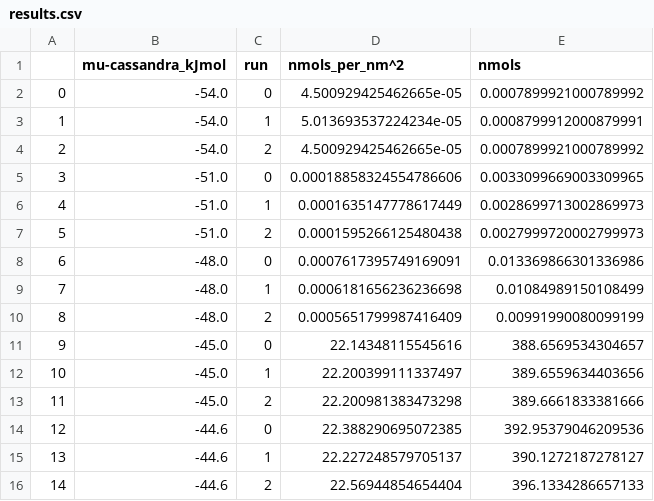
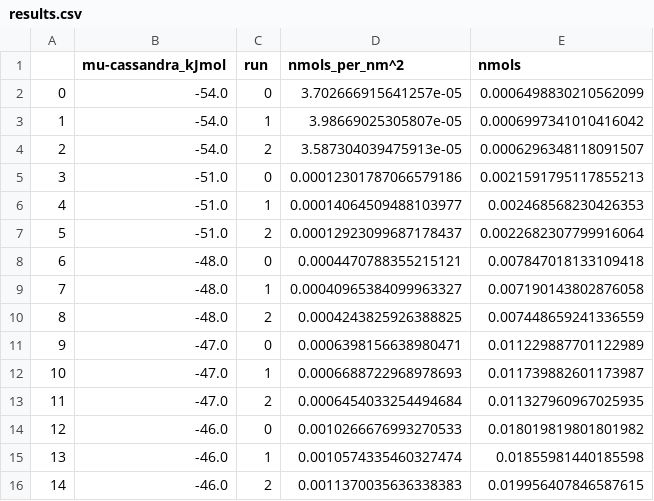
Before and after one commit to mosdef-hub/mosdef_slitpore, a CSV file: simulations/adsorption/3x3x1.6nm_3-layer/cassandra/analysis/results.csv, drawn as a sheet; only a part is shown; the diff covers the shown part only.

```diff
--- a/simulations/adsorption/3x3x1.6nm_3-layer/cassandra/analysis/results.csv
+++ b/simulations/adsorption/3x3x1.6nm_3-layer/cassandra/analysis/results.csv
@@ -1,16 +1,16 @@
 ,mu-cassandra_kJmol,run,nmols_per_nm^2,nmols
-0,-54.0,0,4.500929425462665e-05,0.0007899921000789992
-1,-54.0,1,5.013693537224234e-05,0.0008799912000879991
-2,-54.0,2,4.500929425462665e-05,0.0007899921000789992
-3,-51.0,0,0.00018858324554786606,0.0033099669003309965
-4,-51.0,1,0.0001635147778617449,0.0028699713002869973
-5,-51.0,2,0.0001595266125480438,0.0027999720002799973
-6,-48.0,0,0.0007617395749169091,0.013369866301336986
-7,-48.0,1,0.0006181656236236698,0.01084989150108499
-8,-48.0,2,0.0005651799987416409,0.00991990080099199
-9,-45.0,0,22.14348115545616,388.6569534304657
-10,-45.0,1,22.200399111337497,389.6559634403656
-11,-45.0,2,22.200981383473298,389.6661833381666
-12,-44.6,0,22.388290695072385,392.95379046209536
-13,-44.6,1,22.227248579705137,390.1272187278127
-14,-44.6,2,22.56944854654404,396.1334286657133
+0,-54.0,0,3.702666915641257e-05,0.0006498830210562099
+1,-54.0,1,3.98669025305807e-05,0.0006997341010416042
+2,-54.0,2,3.587304039475913e-05,0.0006296348118091507
+3,-51.0,0,0.00012301787066579186,0.0021591795117855213
+4,-51.0,1,0.00014064509488103977,0.002468568230426353
+5,-51.0,2,0.00012923099687178437,0.0022682307799916064
+6,-48.0,0,0.0004470788355215121,0.007847018133109418
+7,-48.0,1,0.00040965384099963327,0.007190143802876058
+8,-48.0,2,0.0004243825926388825,0.007448659241336559
+9,-47.0,0,0.0006398156638980471,0.011229887701122989
+10,-47.0,1,0.0006688722968978693,0.011739882601173987
+11,-47.0,2,0.0006454033254494684,0.011327960967025935
+12,-46.0,0,0.0010266676993270533,0.018019819801801982
+13,-46.0,1,0.0010574335460327474,0.01855981440185598
+14,-46.0,2,0.0011370035636338383,0.019956407846587615
```
Also changed, not shown: 49 edited cells elsewhere in this file, simulations/adsorption/1x1x1.0nm_1-layer/cassandra/analysis/results.csv, simulations/adsorption/3x3x1.0nm_3-layer/cassandra/analysis/results.csv, 7 other files.
